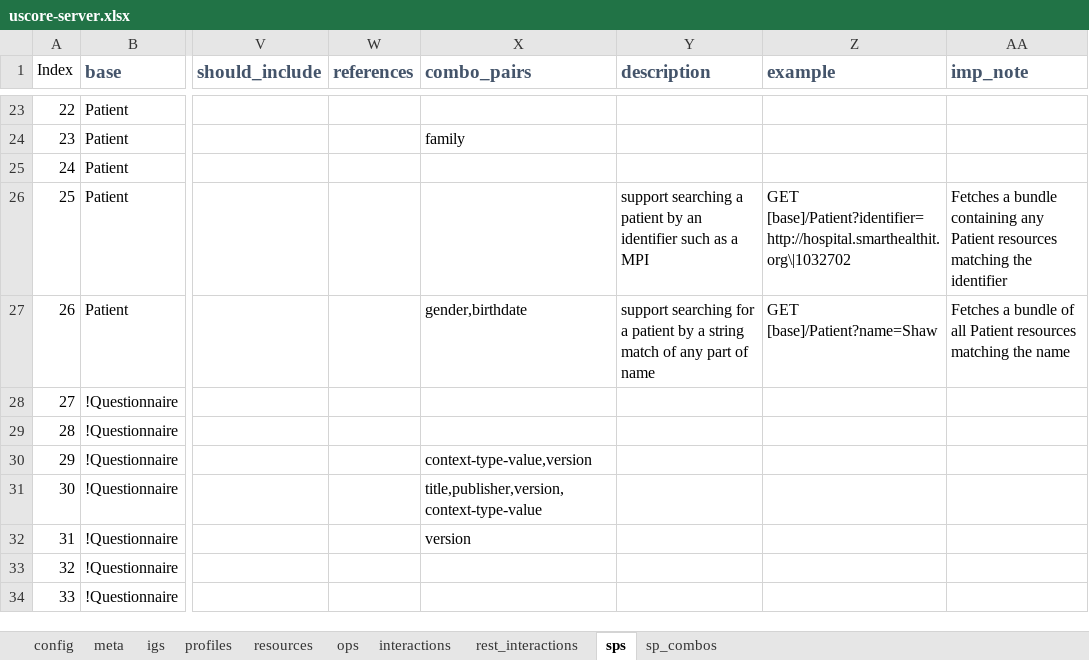
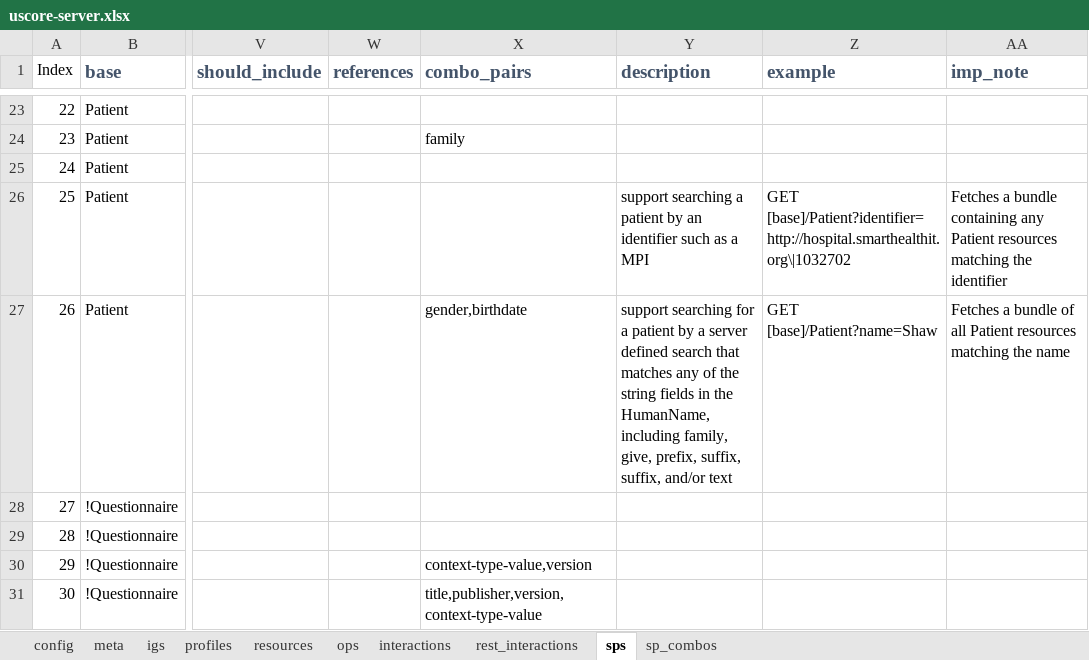
Before and after one commit to HL7/US-Core, an Excel workbook: input/resources_spreadsheets/uscore-server.xlsx, sheet sps, drawn as a sheet; only a part is shown, gaps mark what is left out; the shorter side is filled out with more unchanged rows; values as stored, in another font and other column widths than the file's, no borders; the diff names each change by its address in the sheet, - before the commit and + after, or states it on an @@ line.

```diff
--- a/input/resources_spreadsheets/uscore-server.xlsx (sheet sps)
+++ b/input/resources_spreadsheets/uscore-server.xlsx (sheet sps)
-Y27 (description): …by a string match of any part of name
+Y27 (description): …by a server defined search that matches any of the string fields in the HumanName, including family, give, prefix, suffix, suffix, and/or text
```
Also changed, not shown: input/resources_spreadsheets/uscore-client.xlsx, 2 other files.
